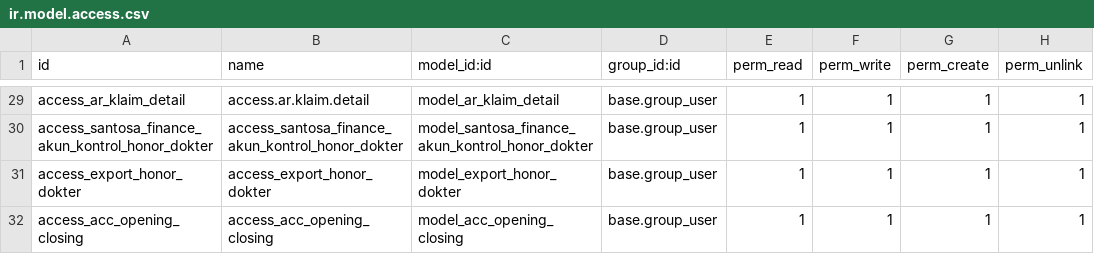
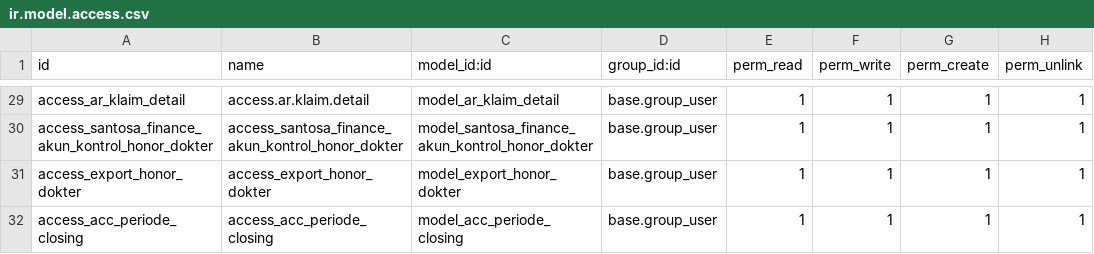
Before and after one commit to rohimoz28/PROJECT-SANTOSA, a CSV file: customize/santosa-project/santosa_finance/security/ir.model.access.csv, drawn as a sheet; only a part is shown, gaps mark what is left out.

Commit message:
[FIX]AJP : Membuat Form Accounting Periode pada Processing

```diff
--- a/customize/santosa-project/santosa_finance/security/ir.model.access.csv
+++ b/customize/santosa-project/santosa_finance/security/ir.model.access.csv
@@ -31,2 +31,2 @@ access_santosa_finance_akun_kontrol_honor_dokter,access_santosa_finance_akun_kon
 access_export_honor_dokter,access_export_honor_dokter,model_export_honor_dokter,base.group_user,1,1,1,1,
-access_acc_opening_closing,access_acc_opening_closing,model_acc_opening_closing,base.group_user,1,1,1,1
+access_acc_periode_closing,access_acc_periode_closing,model_acc_periode_closing,base.group_user,1,1,1,1
```
Also changed, not shown: 2 other files.
